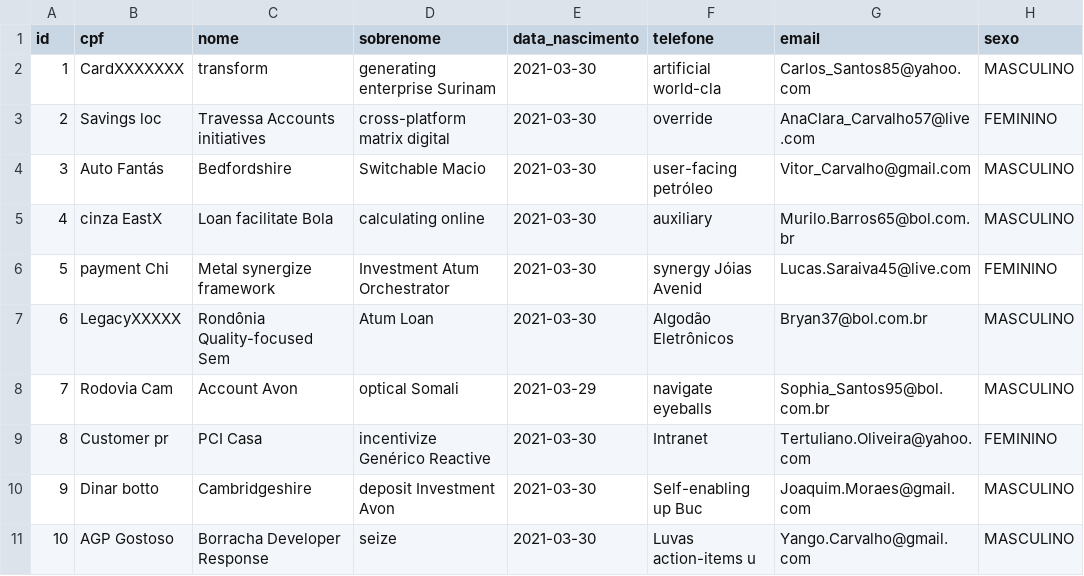
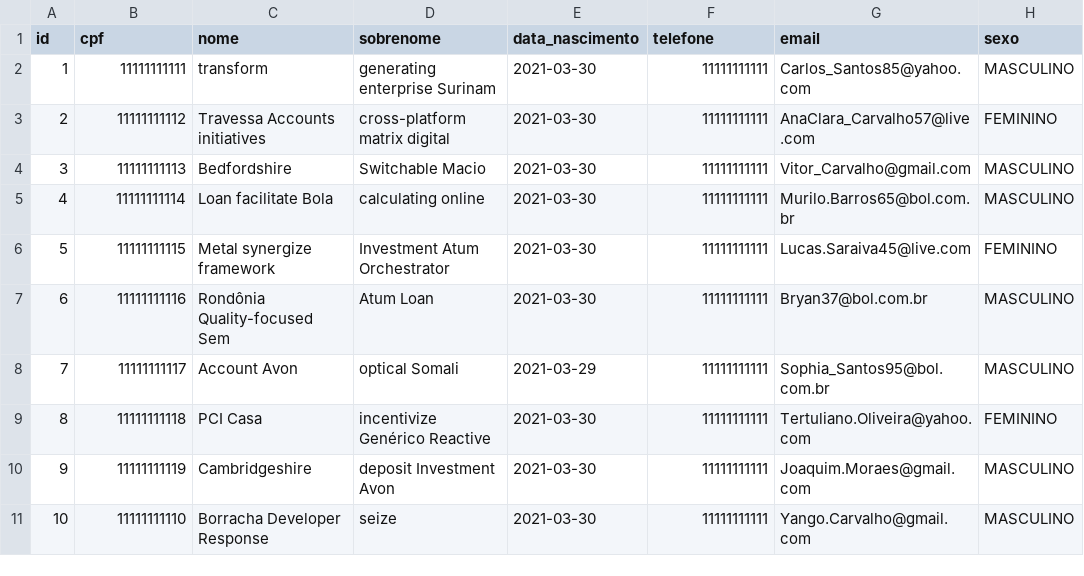
Before and after one commit to Alberto-Monteiro/crud-cliente-jhipster, a CSV file: src/main/resources/config/liquibase/fake-data/cliente.csv, drawn as a sheet.

Commit message:
Incluindo o ngx-mask e implementando no formulario do cliente

```diff
--- a/src/main/resources/config/liquibase/fake-data/cliente.csv
+++ b/src/main/resources/config/liquibase/fake-data/cliente.csv
@@ -1,11 +1,11 @@
 id;cpf;nome;sobrenome;data_nascimento;telefone;email;sexo
-1;CardXXXXXXX;transform;generating enterprise Surinam;2021-03-30;artificial world-cla;Carlos_Santos85@yahoo.com;MASCULINO
-2;Savings loc;Travessa Accounts initiatives;cross-platform matrix digital;2021-03-30;override;AnaClara_Carvalho57@live.com;FEMININO
-3;Auto Fantás;Bedfordshire;Switchable Macio;2021-03-30;user-facing petróleo;Vitor_Carvalho@gmail.com;MASCULINO
-4;cinza EastX;Loan facilitate Bola;calculating online;2021-03-30;auxiliary;Murilo.Barros65@bol.com.br;MASCULINO
-5;payment Chi;Metal synergize framework;Investment Atum Orchestrator;2021-03-30;synergy Jóias Avenid;Lucas.Saraiva45@live.com;FEMININO
-6;LegacyXXXXX;Rondônia Quality-focused Sem;Atum Loan;2021-03-30;Algodão Eletrônicos;Bryan37@bol.com.br;MASCULINO
-7;Rodovia Cam;Account Avon;optical Somali;2021-03-29;navigate eyeballs;Sophia_Santos95@bol.com.br;MASCULINO
-8;Customer pr;PCI Casa;incentivize Genérico Reactive;2021-03-30;Intranet;Tertuliano.Oliveira@yahoo.com;FEMININO
-9;Dinar botto;Cambridgeshire;deposit Investment Avon;2021-03-30;Self-enabling up Buc;Joaquim.Moraes@gmail.com;MASCULINO
-10;AGP Gostoso;Borracha Developer Response;seize;2021-03-30;Luvas action-items u;Yango.Carvalho@gmail.com;MASCULINO
+1;11111111111;transform;generating enterprise Surinam;2021-03-30;11111111111;Carlos_Santos85@yahoo.com;MASCULINO
+2;11111111112;Travessa Accounts initiatives;cross-platform matrix digital;2021-03-30;11111111111;AnaClara_Carvalho57@live.com;FEMININO
+3;11111111113;Bedfordshire;Switchable Macio;2021-03-30;11111111111;Vitor_Carvalho@gmail.com;MASCULINO
+4;11111111114;Loan facilitate Bola;calculating online;2021-03-30;11111111111;Murilo.Barros65@bol.com.br;MASCULINO
+5;11111111115;Metal synergize framework;Investment Atum Orchestrator;2021-03-30;11111111111;Lucas.Saraiva45@live.com;FEMININO
+6;11111111116;Rondônia Quality-focused Sem;Atum Loan;2021-03-30;11111111111;Bryan37@bol.com.br;MASCULINO
+7;11111111117;Account Avon;optical Somali;2021-03-29;11111111111;Sophia_Santos95@bol.com.br;MASCULINO
+8;11111111118;PCI Casa;incentivize Genérico Reactive;2021-03-30;11111111111;Tertuliano.Oliveira@yahoo.com;FEMININO
+9;11111111119;Cambridgeshire;deposit Investment Avon;2021-03-30;11111111111;Joaquim.Moraes@gmail.com;MASCULINO
+10;11111111110;Borracha Developer Response;seize;2021-03-30;11111111111;Yango.Carvalho@gmail.com;MASCULINO
```
Also changed, not shown: 1 other file.
